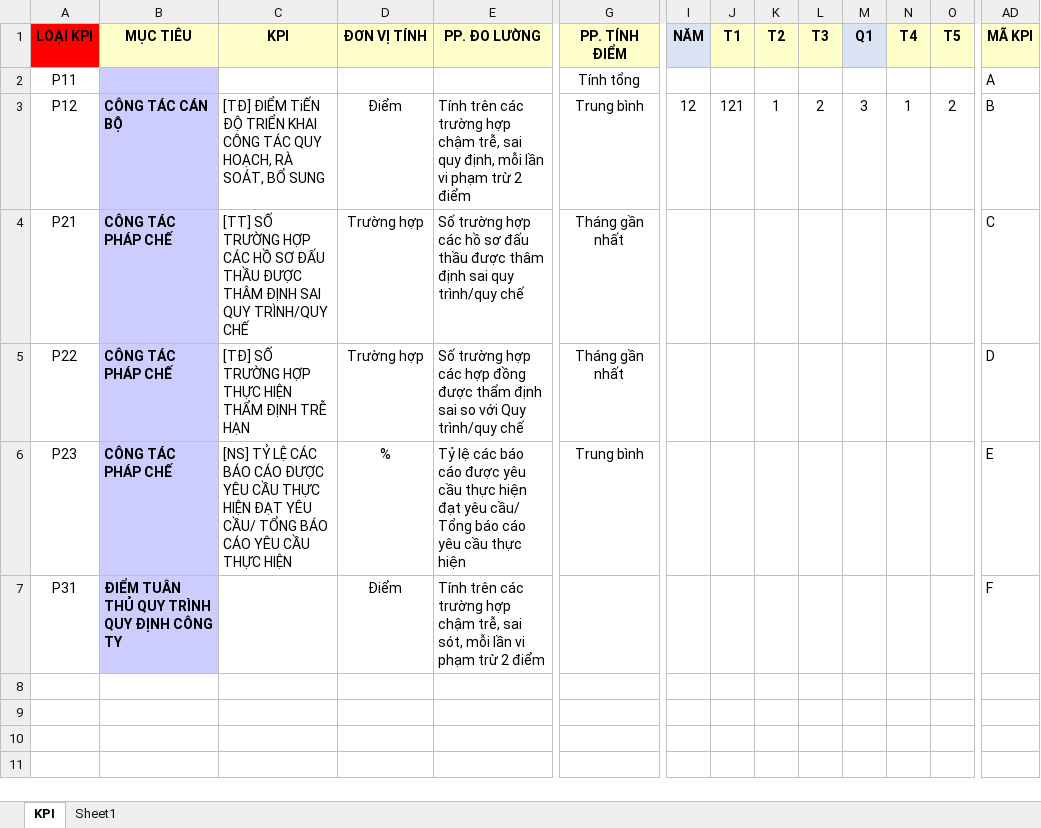
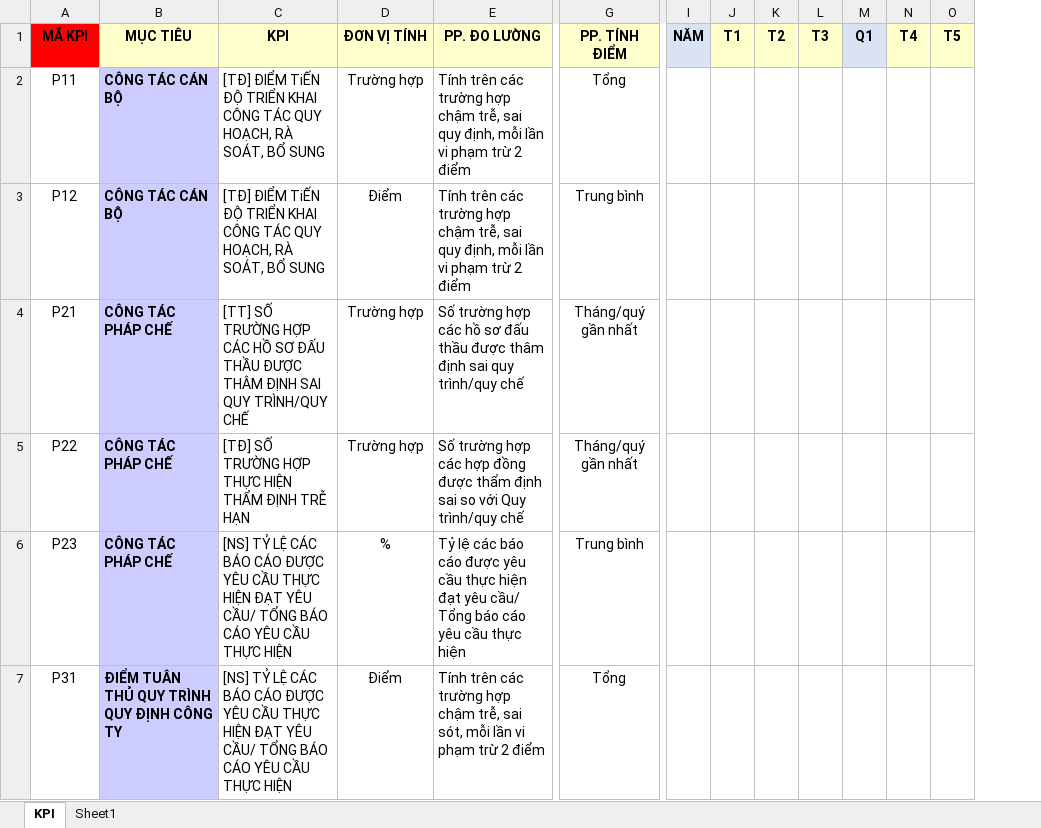
Before and after one commit to SinhPN20796/TranDinhKhang.github.io, an Excel workbook: public/templates/import-kpi-v6-vi.xlsx, sheet KPI, drawn as a sheet; only a part is shown, gaps mark what is left out; values as stored, in another font and other column widths than the file's, no borders; the diff covers the shown part only; the diff names each change by its address in the sheet, - before the commit and + after, or states it on an @@ line.

```diff
--- a/public/templates/import-kpi-v6-vi.xlsx (sheet KPI)
+++ b/public/templates/import-kpi-v6-vi.xlsx (sheet KPI)
-column AD (MÃ KPI), rows 2-7: A | B | C | D | E | F
-A1: LOẠI KPI
+A1: MÃ KPI
-B2 (MỤC TIÊU): (empty)
+B2 (MỤC TIÊU): CÔNG TÁC CÁN BỘ
-C2 (KPI): (empty)
+C2 (KPI): [TĐ] ĐIỂM TiẾN ĐỘ TRIỂN KHAI CÔNG TÁC QUY HOẠCH, RÀ SOÁT, BỔ SUNG
-D2 (ĐƠN VỊ TÍNH): (empty)
+D2 (ĐƠN VỊ TÍNH): Trường hợp
-E2 (PP. ĐO LƯỜNG): (empty)
+E2 (PP. ĐO LƯỜNG): Tính trên các trường hợp chậm trễ, sai quy định, mỗi lần vi phạm trừ 2 điểm
-G2 (PP. TÍNH ĐIỂM): Tính tổng
+G2 (PP. TÍNH ĐIỂM): Tổng
-I3 (NĂM): 12
+I3 (NĂM): (empty)
-J3 (T1): 121
+J3 (T1): (empty)
-K3 (T2): 1
+K3 (T2): (empty)
-L3 (T3): 2
+L3 (T3): (empty)
-M3 (Q1): 3
+M3 (Q1): (empty)
-N3 (T4): 1
+N3 (T4): (empty)
-O3 (T5): 2
+O3 (T5): (empty)
-G4:G5 (PP. TÍNH ĐIỂM): Tháng gần nhất
+G4:G5 (PP. TÍNH ĐIỂM): Tháng/quý gần nhất
-C7 (KPI): (empty)
+C7 (KPI): [NS] TỶ LỆ CÁC BÁO CÁO ĐƯỢC YÊU CẦU THỰC HIỆN ĐẠT YÊU CẦU/ TỔNG BÁO CÁO YÊU CẦU THỰC HIỆN
-G7 (PP. TÍNH ĐIỂM): (empty)
+G7 (PP. TÍNH ĐIỂM): Tổng
```
Also changed, not shown: 10 edited cells elsewhere in this sheet, hidden cells, 21 other files.
